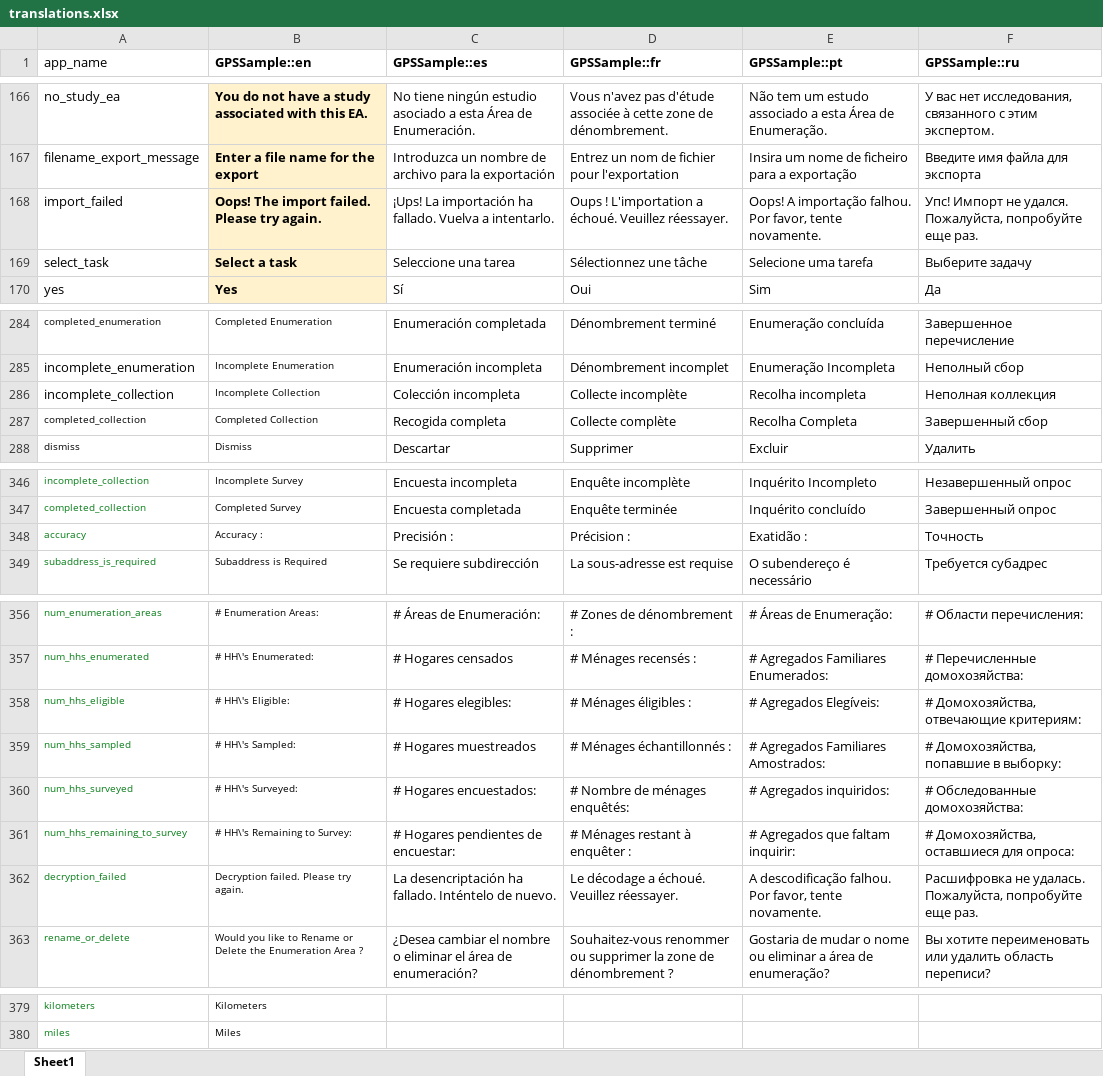
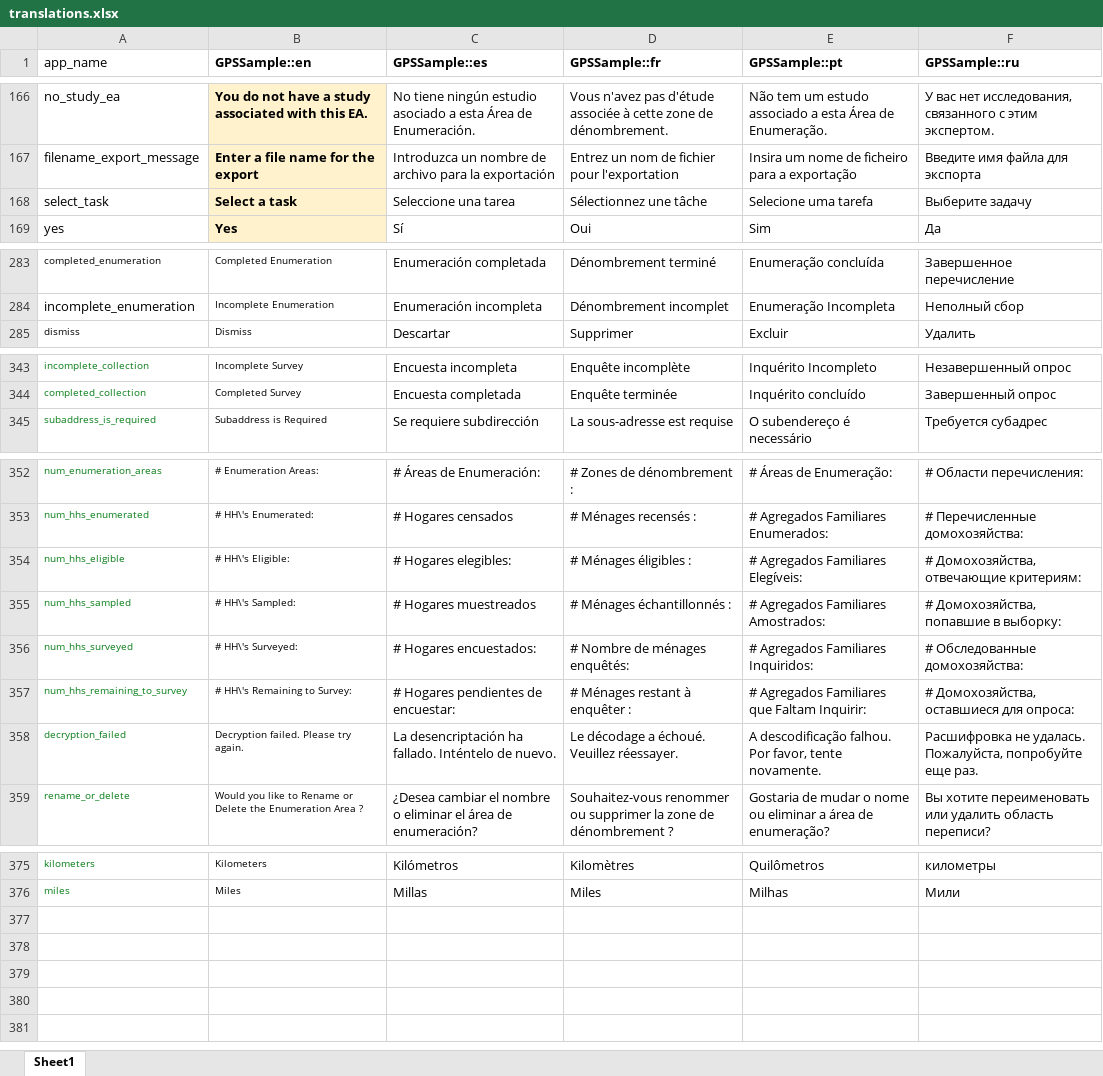
Before and after one commit to GPS-Sample/GPS-Sample, an Excel workbook: translations/translations.xlsx, sheet Sheet1, drawn as a sheet; only a part is shown, gaps mark what is left out; values as stored, in another font and other column widths than the file's, no borders; table styles not drawn; removed rows and columns are numbered as before the commit, all else as after; the diff covers the shown part only; the diff names each change by its address in the sheet, - before the commit and + after, or states it on an @@ line.

```diff
--- a/translations/translations.xlsx (sheet Sheet1)
+++ b/translations/translations.xlsx (sheet Sheet1)
-row 168: import_failed | Oops! The import failed. Please try again. | ¡Ups! La importación ha fallado. Vuelva a intentarlo. | Oups ! L'importation a échoué. Veuillez réessayer. | Oops! A importação falhou. Por favor, tente novamente. | Упс! Импорт не удался. Пожалуйста, попробуйте еще раз.
-row 286: incomplete_collection | Incomplete Collection | Colección incompleta | Collecte incomplète | Recolha incompleta | Неполная коллекция
-row 287: completed_collection | Completed Collection | Recogida completa | Collecte complète | Recolha Completa | Завершенный сбор
-row 348: accuracy | Accuracy : | Precisión : | Précision : | Exatidão : | Точность
-E354 (GPSSample::pt): # Agregados Elegíveis:
+E354 (GPSSample::pt): # Agregados Familiares Elegíveis:
-E356 (GPSSample::pt): # Agregados inquiridos:
+E356 (GPSSample::pt): # Agregados Familiares Inquiridos:
-E357 (GPSSample::pt): # Agregados que faltam inquirir:
+E357 (GPSSample::pt): # Agregados Familiares que Faltam Inquirir:
-C375 (GPSSample::es): (empty)
+C375 (GPSSample::es): Kilómetros
-D375 (GPSSample::fr): (empty)
+D375 (GPSSample::fr): Kilomètres
-E375 (GPSSample::pt): (empty)
+E375 (GPSSample::pt): Quilômetros
-F375 (GPSSample::ru): (empty)
+F375 (GPSSample::ru): километры
-C376 (GPSSample::es): (empty)
+C376 (GPSSample::es): Millas
-D376 (GPSSample::fr): (empty)
+D376 (GPSSample::fr): Miles
-E376 (GPSSample::pt): (empty)
+E376 (GPSSample::pt): Milhas
-F376 (GPSSample::ru): (empty)
+F376 (GPSSample::ru): Мили
```
Also changed, not shown: 32 edited cells elsewhere in this sheet, 6 other files.
